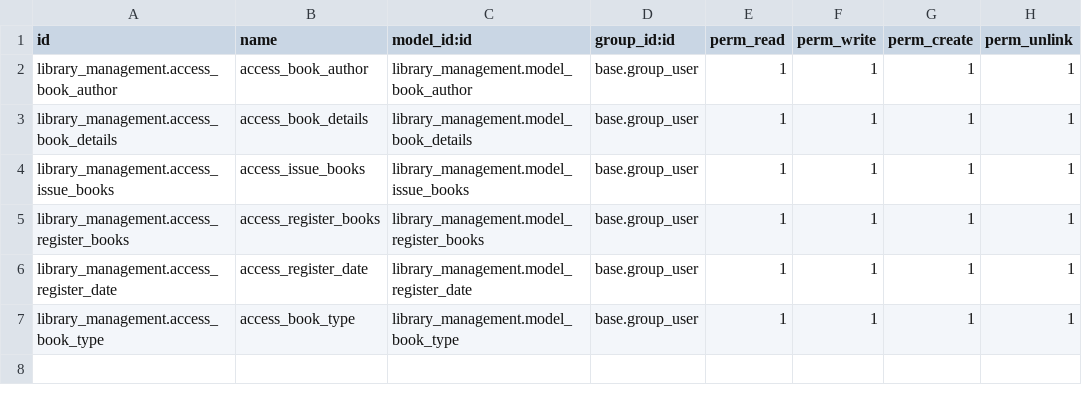
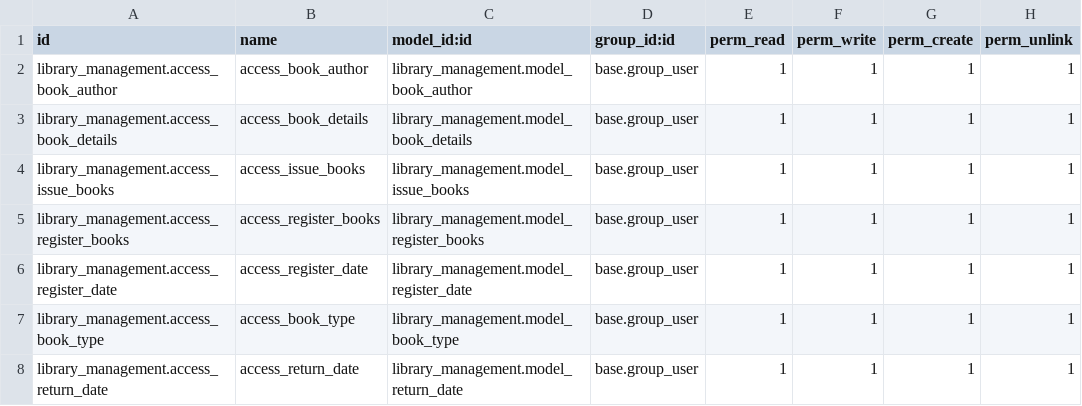
Before and after one commit to rajeshkarangiya05/odoo-2023-Rajesh_karangiya, a CSV file: library_management/security/ir.model.access.csv, drawn as a sheet; the diff names each change by its address in the sheet, - before the commit and + after, or states it on an @@ line.

Commit message:
[UPDATED]-library_management

```diff
--- a/library_management/security/ir.model.access.csv
+++ b/library_management/security/ir.model.access.csv
+row 8: library_management.access_return_date | access_return_date | library_management.model_return_date | base.group_user | 1 | 1 | 1 | 1
```
Also changed, not shown: 13 other files.
